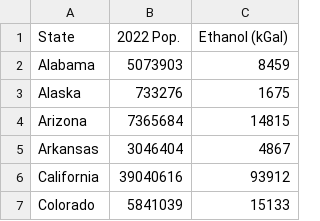
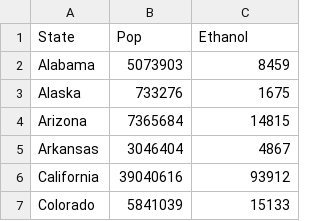
Before and after one commit to Spookytober/Datascience, a CSV file: population v ethanol consumption - Sheet1.csv, drawn as a sheet; only a part is shown.

Commit message:
Update population v ethanol consumption - Sheet1.csv

```diff
--- a/population v ethanol consumption - Sheet1.csv
+++ b/population v ethanol consumption - Sheet1.csv
@@ -1,2 +1,2 @@
-State,2022 Pop.,Ethanol (kGal)
+State,Pop,Ethanol
 Alabama,5073903,8459
```
